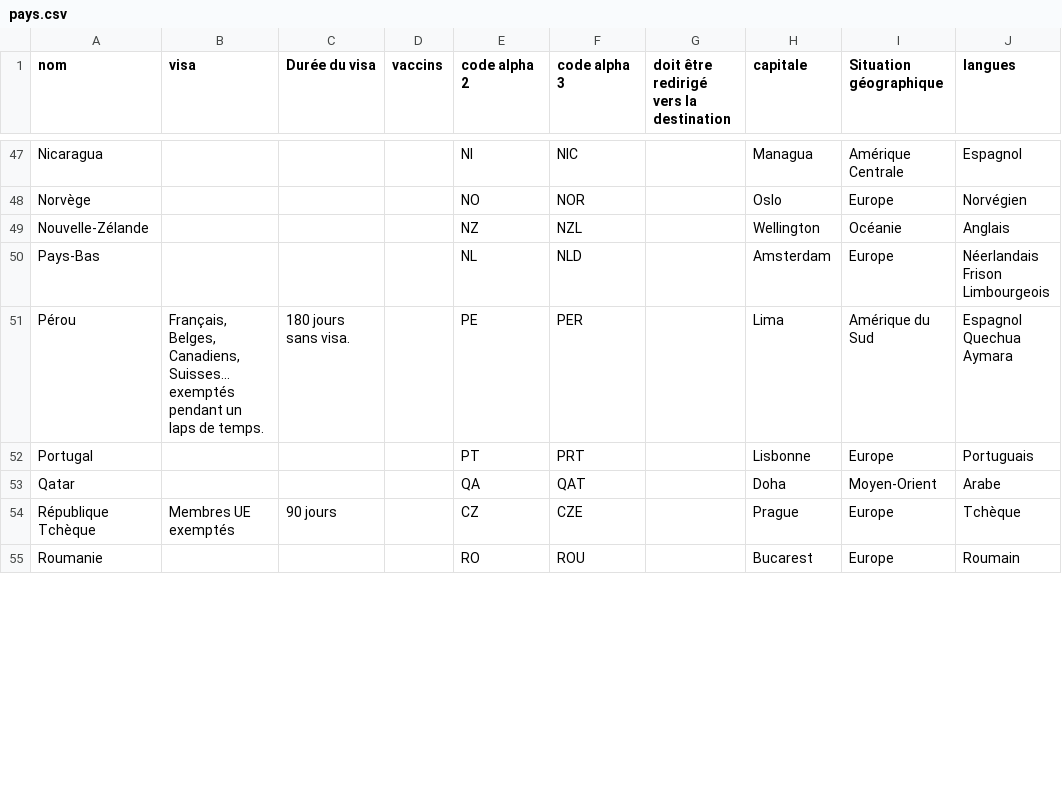
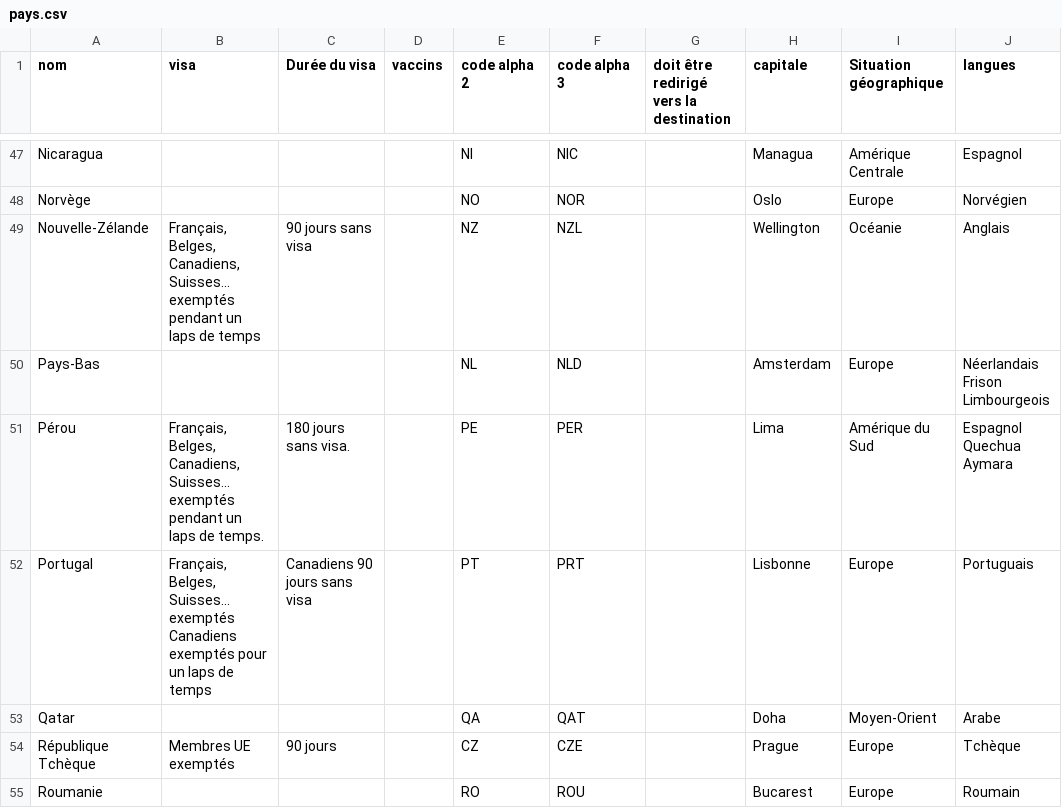
Before and after one commit to guilhemVB/Pegase, a CSV file: web/files/pays.csv, drawn as a sheet; only a part is shown, gaps mark what is left out; ↵ is a line break in a cell; the diff covers the shown part only; the diff names each change by its address in the sheet, - before the commit and + after, or states it on an @@ line.

```diff
--- a/web/files/pays.csv
+++ b/web/files/pays.csv
-B49 (visa): (empty)
+B49 (visa): Français, Belges, Canadiens, Suisses... exemptés pendant un laps de temps
-C49 (Durée du visa): (empty)
+C49 (Durée du visa): 90 jours sans visa
-B52 (visa): (empty)
+B52 (visa): Français, Belges, Suisses... exemptés ↵ Canadiens exemptés pour un laps de temps
-C52 (Durée du visa): (empty)
+C52 (Durée du visa): Canadiens 90 jours sans visa
```
Also changed, not shown: 14 edited cells elsewhere in this file, web/files/destinations.csv.
